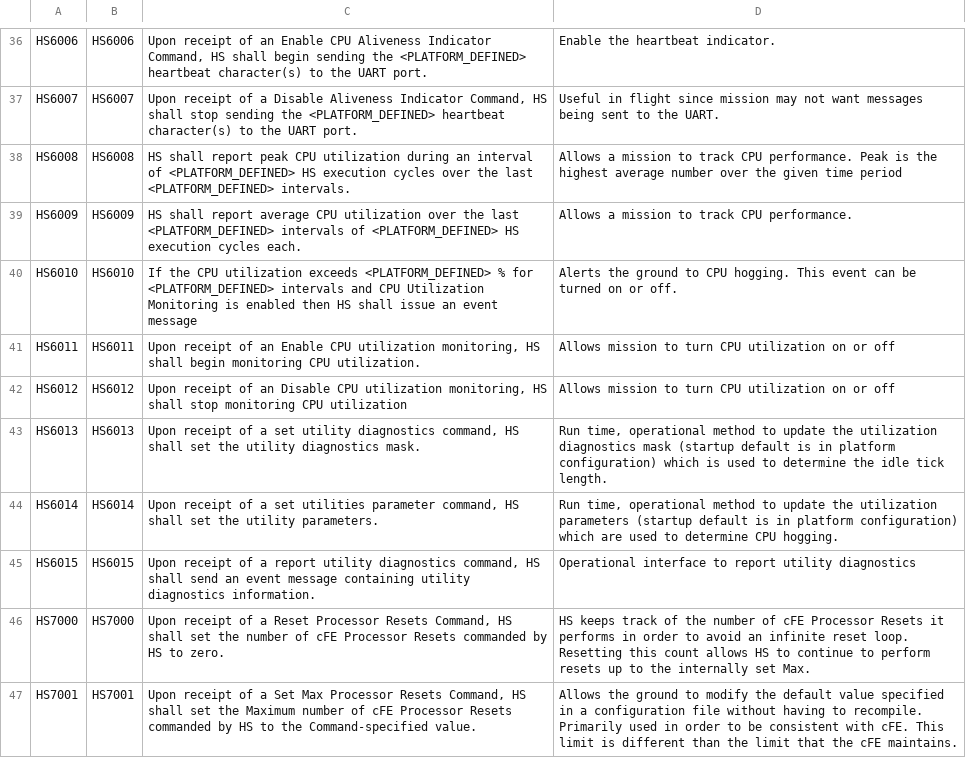
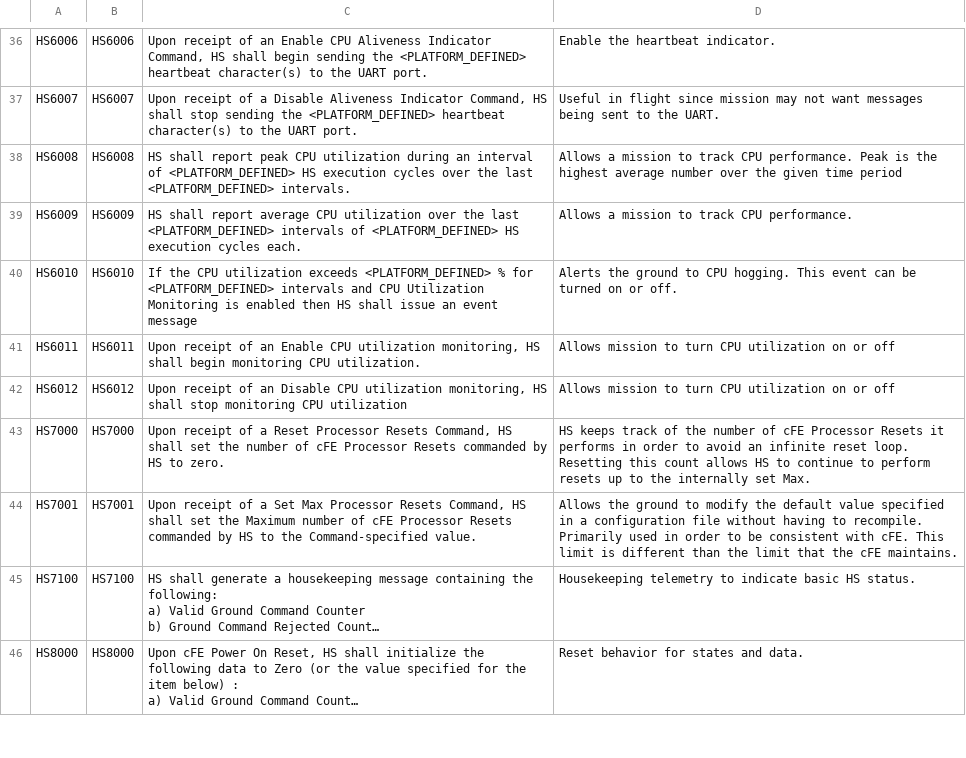
Before and after one commit to nasa/HS, a CSV file: docs/hs_FunctionalRequirements.csv, drawn as a sheet; only a part is shown, gaps mark what is left out; the shorter side is filled out with more unchanged rows; long unchanged cells end in ….

Commit message:
Fix #104, Removal of HS6013, HS6014 and HS6015

```diff
--- a/docs/hs_FunctionalRequirements.csv
+++ b/docs/hs_FunctionalRequirements.csv
@@ -65,5 +65,2 @@ HS6011,HS6011,"Upon receipt of an Enable CPU utilization monitoring, HS shall be
 HS6012,HS6012,"Upon receipt of an Disable CPU utilization monitoring, HS shall stop monitoring CPU utilization",Allows mission to turn CPU utilization on or off
-HS6013,HS6013,"Upon receipt of a set utility diagnostics command, HS shall set the utility diagnostics mask.","Run time, operational method to update the utilization diagnostics mask (startup default is in platform configuration) which is used to determine the idle tick length."
-HS6014,HS6014,"Upon receipt of a set utilities parameter command, HS shall set the utility parameters.","Run time, operational method to update the utilization parameters (startup default is in platform configuration) which are used to determine CPU hogging."
-HS6015,HS6015,"Upon receipt of a report utility diagnostics command, HS shall send an event message containing utility diagnostics information.",Operational interface to report utility diagnostics
 HS7000,HS7000,"Upon receipt of a Reset Processor Resets Command, HS shall set the number of cFE Processor Resets commanded by HS to zero.",HS keeps track of the number of cFE Processor Resets it performs in order to  avoid an infinite reset loop. Resetting this count allows HS to continue to perform resets up to the internally set Max.
```
